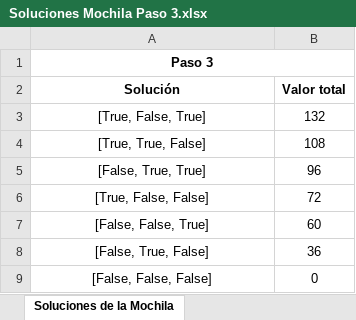
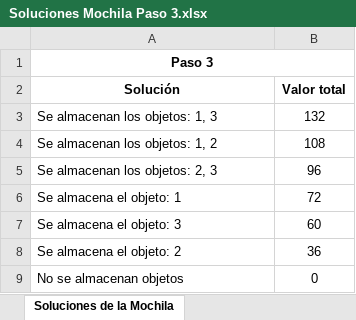
Before and after one commit to fraancosan/problemaMochila, an Excel workbook: resultados/Soluciones Mochila Paso 3.xlsx, sheet Soluciones de la Mochila, drawn as a sheet; values as stored, in another font and other column widths than the file's, no borders; the diff names each change by its address in the sheet, - before the commit and + after, or states it on an @@ line.

```diff
--- a/resultados/Soluciones Mochila Paso 3.xlsx (sheet Soluciones de la Mochila)
+++ b/resultados/Soluciones Mochila Paso 3.xlsx (sheet Soluciones de la Mochila)
-A3 (Solución): [True, False, True]
+A3 (Solución): Se almacenan los objetos: 1, 3
-A3:A9 alignment: center
+A3:A9 alignment: left
-A4 (Solución): [True, True, False]
+A4 (Solución): Se almacenan los objetos: 1, 2
-A5 (Solución): [False, True, True]
+A5 (Solución): Se almacenan los objetos: 2, 3
-A6 (Solución): [True, False, False]
+A6 (Solución): Se almacena el objeto: 1
-A7 (Solución): [False, False, True]
+A7 (Solución): Se almacena el objeto: 3
-A8 (Solución): [False, True, False]
+A8 (Solución): Se almacena el objeto: 2
-A9 (Solución): [False, False, False]
+A9 (Solución): No se almacenan objetos
```
Also changed, not shown: resultados/Soluciones Mochila Paso 1.xlsx, resultados/Soluciones Mochila Paso 2.xlsx, 2 other files.
